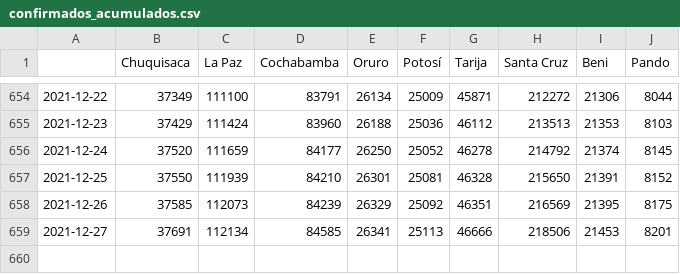
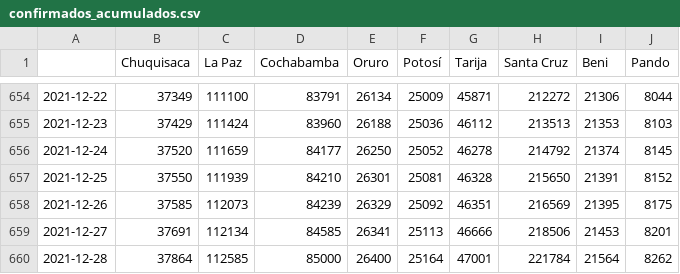
Before and after one commit to mauforonda/covid19-bolivia-udape, a CSV file: confirmados_acumulados.csv, drawn as a sheet; only a part is shown, gaps mark what is left out; the diff names each change by its address in the sheet, - before the commit and + after, or states it on an @@ line.

```diff
--- a/confirmados_acumulados.csv
+++ b/confirmados_acumulados.csv
+row 660: 2021-12-28 | 37864 | 112585 | 85000 | 26400 | 25164 | 47001 | 221784 | 21564 | 8262
```
Also changed, not shown: activos_acumulados.csv, confirmados_diarios.csv, 4 other files.
